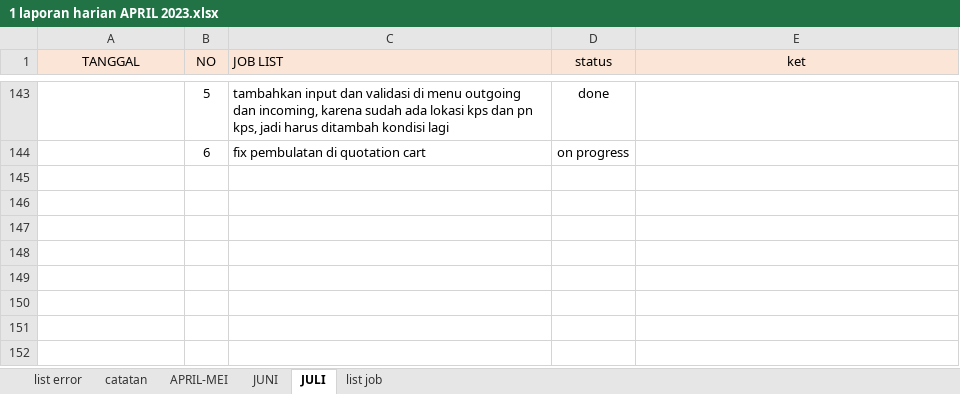
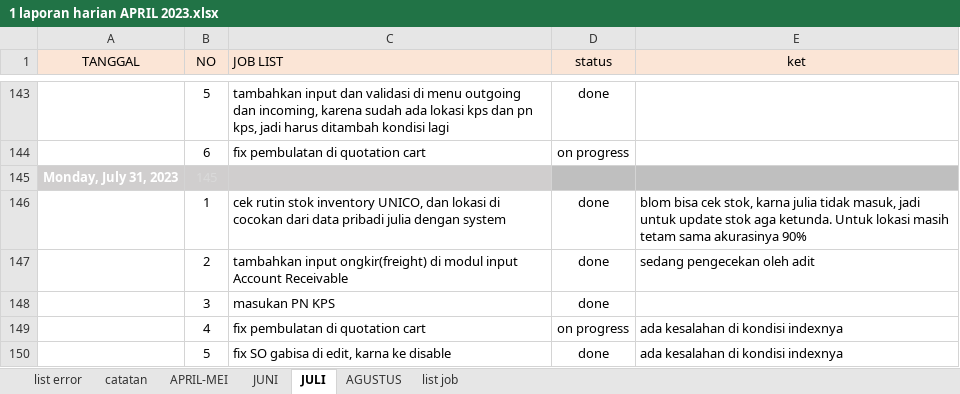
Before and after one commit to lodiprogrammer/1.JOBLIST_UNICO, an Excel workbook: 1 laporan harian APRIL 2023.xlsx, sheet JULI, drawn as a sheet; only a part is shown, gaps mark what is left out; values as stored, in another font and other column widths than the file's, no borders; conditional formats not drawn; the diff names each change by its address in the sheet, - before the commit and + after, or states it on an @@ line.

```diff
--- a/1 laporan harian APRIL 2023.xlsx (sheet JULI)
+++ b/1 laporan harian APRIL 2023.xlsx (sheet JULI)
+sheet tab: AGUSTUS
+row 145: Monday, July 31, 2023 | 145
+row 146:  | 1 | cek rutin stok inventory UNICO, dan lokasi di cocokan dari data pribadi julia dengan system | done | blom bisa cek stok, karna julia tidak masuk, jadi untuk update stok aga ketunda. Untuk lokasi masih tetam sama akurasinya 90%
+row 147:  | 2 | tambahkan input ongkir(freight) di modul input Account Receivable | done | sedang pengecekan oleh adit
+row 148:  | 3 | masukan PN KPS | done
+row 149:  | 4 | fix pembulatan di quotation cart | on progress | ada kesalahan di kondisi indexnya
+row 150:  | 5 | fix SO gabisa di edit, karna ke disable | done | ada kesalahan di kondisi indexnya
```
Also changed, not shown: sheet list error, 1 other file.
